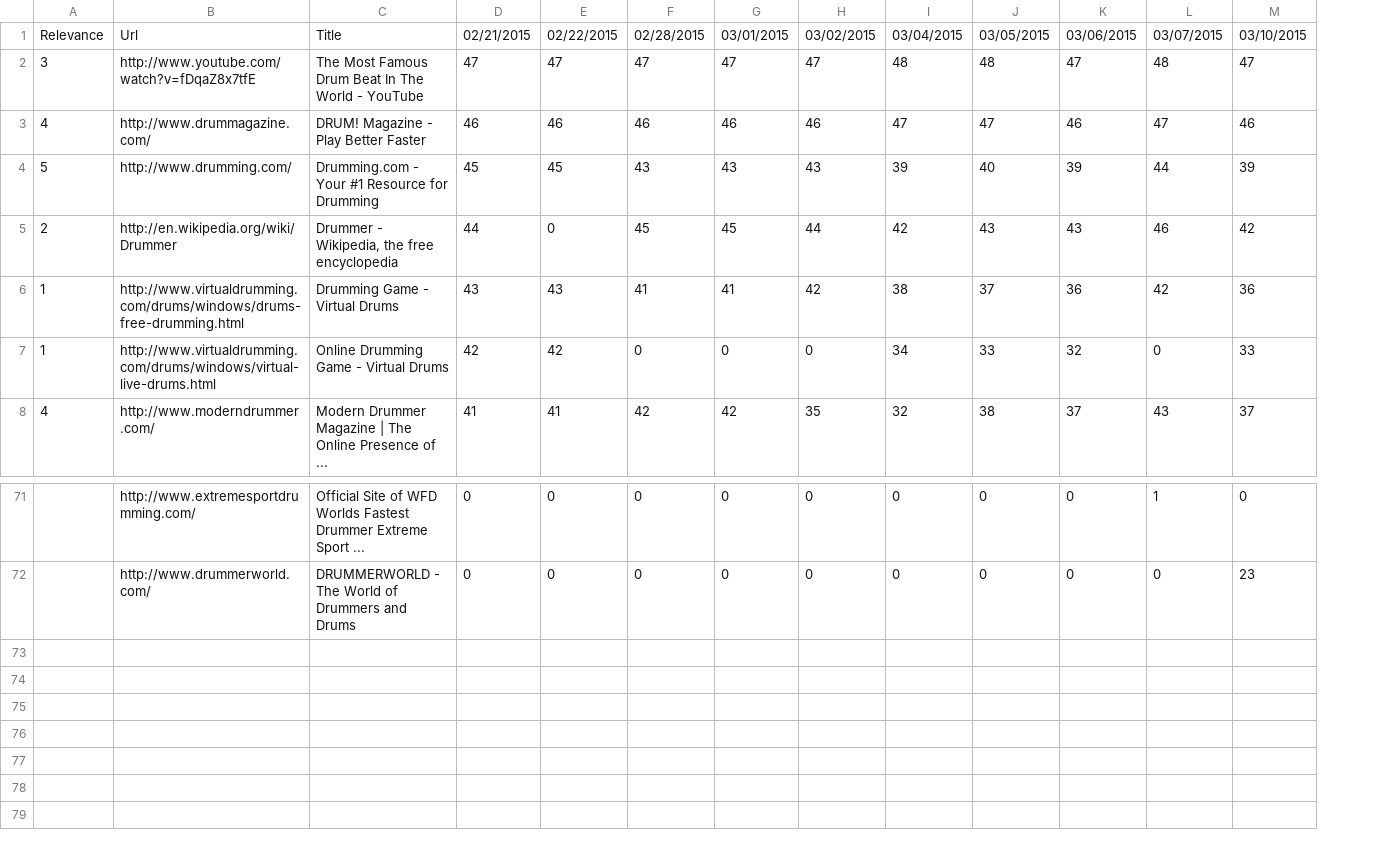
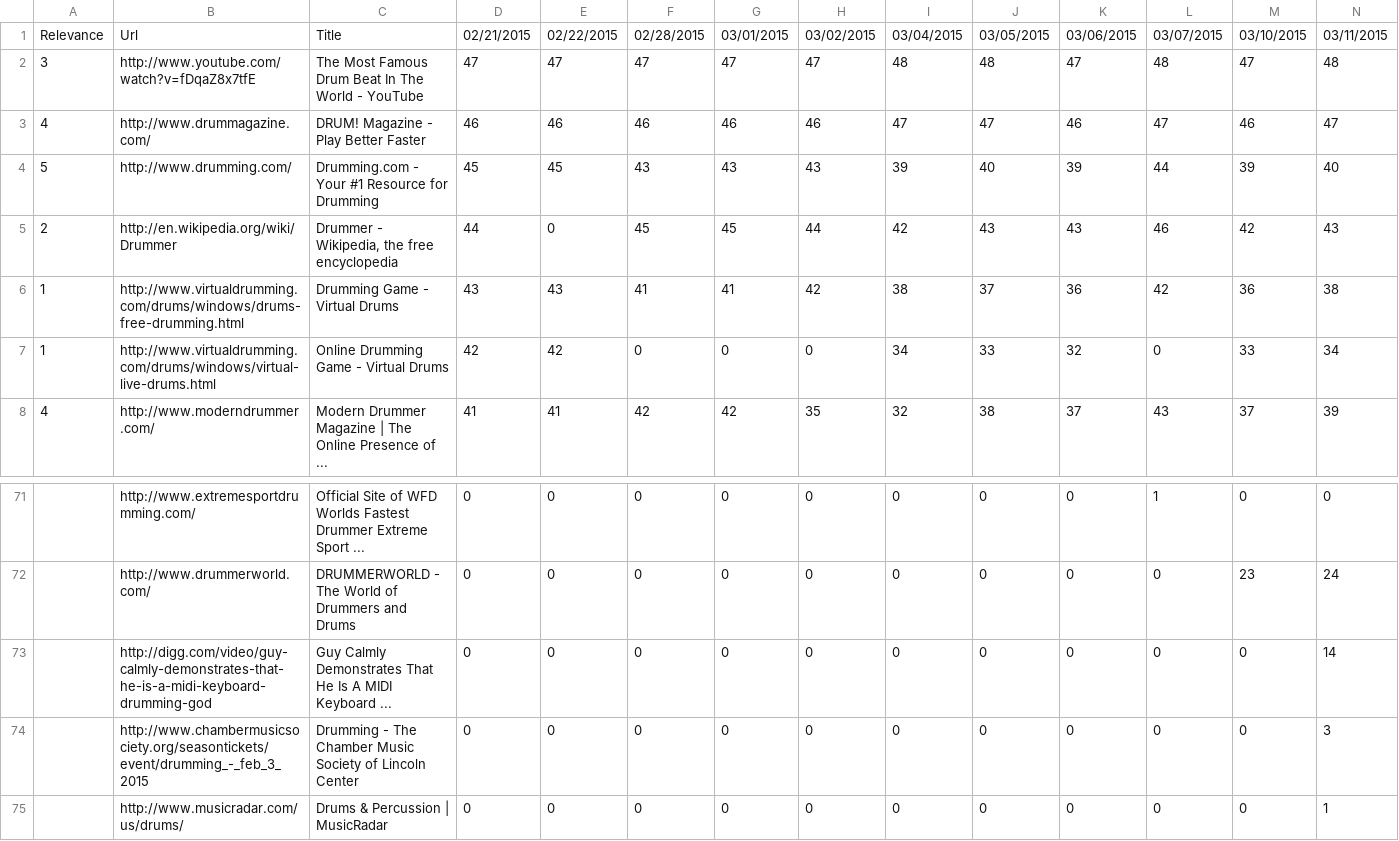
Before and after one commit to TKRKS/PersonalizedSearchBot, a CSV file: drummingPersonalized.csv, drawn as a sheet; only a part is shown, gaps mark what is left out; the diff names each change by its address in the sheet, - before the commit and + after, or states it on an @@ line.

```diff
--- a/drummingPersonalized.csv
+++ b/drummingPersonalized.csv
+column N, rows 1-8: 03/11/2015 | 48 | 47 | 40 | 43 | 38 | 34 | 39; rows 71-72: 0 | 24
+row 73:  | http://digg.com/video/guy-calmly-demonstrates-that-he-is-a-midi-keyboard-drumming-god | Guy Calmly Demonstrates That He Is A MIDI Keyboard ... | 0 | 0 | 0 | 0 | 0 | 0 | 0 | 0 | 0 | 0 | 14
+row 74:  | http://www.chambermusicsociety.org/seasontickets/event/drumming_-_feb_3_2015 | Drumming - The Chamber Music Society of Lincoln Center | 0 | 0 | 0 | 0 | 0 | 0 | 0 | 0 | 0 | 0 | 3
+row 75:  | http://www.musicradar.com/us/drums/ | Drums & Percussion | MusicRadar | 0 | 0 | 0 | 0 | 0 | 0 | 0 | 0 | 0 | 0 | 1
```
Also changed, not shown: dogsNonPersonalized.csv, dogsPersonalized.csv, 11 other files.
